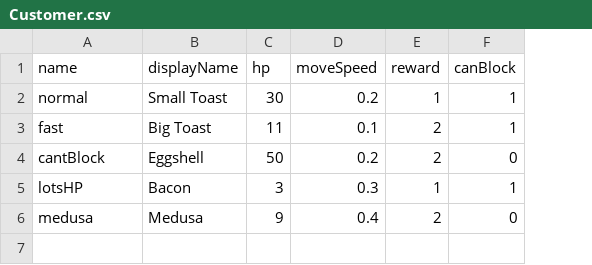
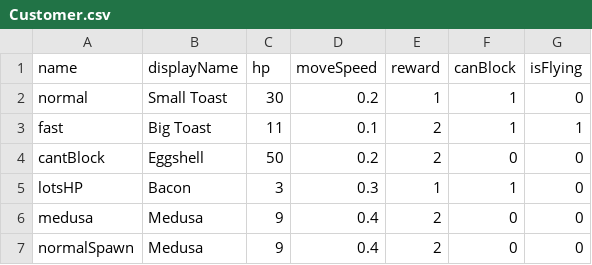
Before and after one commit to shshwdr/cardRoguelikeTD, a CSV file: Assets/Resources/csv/Customer.csv, drawn as a sheet; the diff names each change by its address in the sheet, - before the commit and + after, or states it on an @@ line.

```diff
--- a/Assets/Resources/csv/Customer.csv
+++ b/Assets/Resources/csv/Customer.csv
+column G (isFlying), rows 2-6: 0 | 1 | 0 | 0 | 0
+row 7: normalSpawn | Medusa | 9 | 0.4 | 2 | 0 | 0
```
Also changed, not shown: Assets/Resources/csv/Card.csv, 12 other files.
